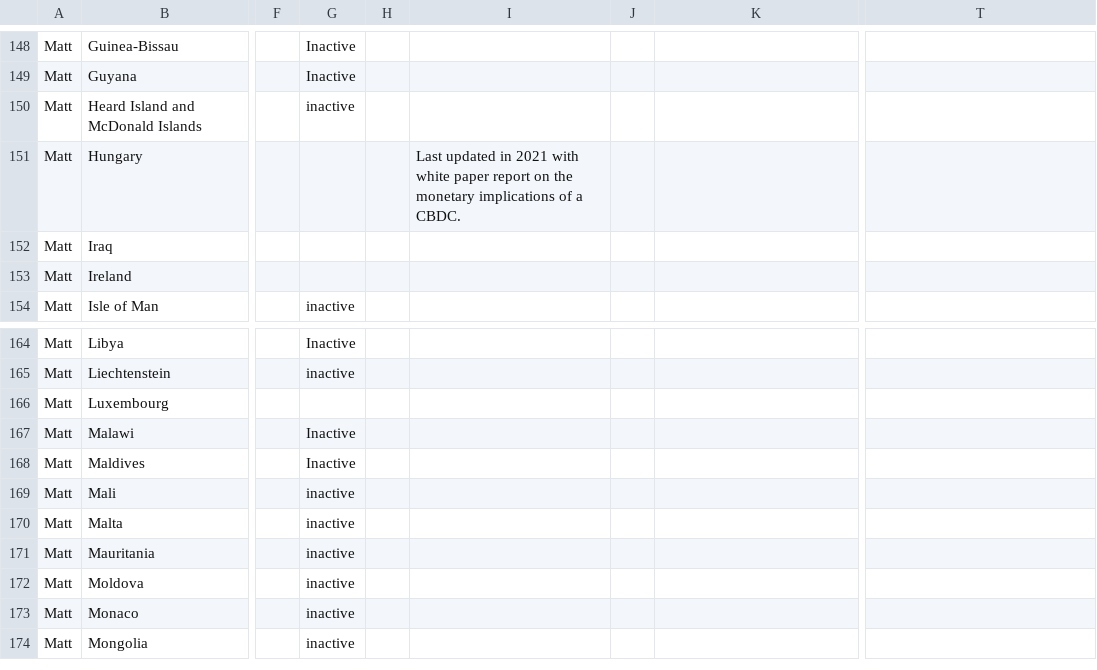
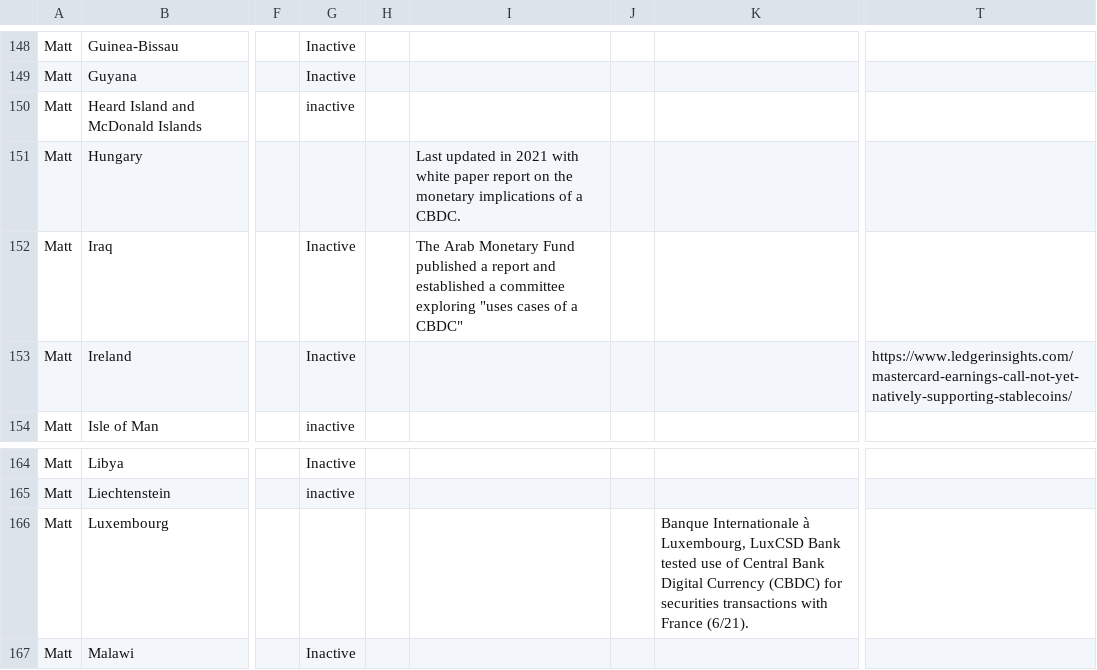
Before and after one commit to lorismat/cbdc-data-flow, a CSV file: data.csv, drawn as a sheet; only a part is shown, gaps mark what is left out; the shorter side is filled out with more unchanged rows; the diff names each change by its address in the sheet, - before the commit and + after, or states it on an @@ line.

Commit message:
Flat: latest data (2022-04-20T11:38:29.429Z) {   "date": "2022-04-20T11:38:29.429Z",   "files": [     {       "name": "data.csv",       "deltaBytes": 369,       "source": "https://docs.google.com/spreadsheets/d/e/2PACX-1vQh27kpYjCRmNoWa4FEpWqLSxLLaqK_hlgqP6wGQLp8Pum7guAYS6i0qt6wIRAPvb5Up6-6wvmTN05s/pub?gid=0&single=true&output=csv"     }   ] }

```diff
--- a/data.csv
+++ b/data.csv
-G152:G153: (empty)
+G152:G153: Inactive
-I152: (empty)
+I152: The Arab Monetary Fund published a report and established a committee exploring "uses cases of a CBDC"
-T153: (empty)
+T153: https://www.ledgerinsights.com/mastercard-earnings-call-not-yet-natively-supporting-stablecoins/
-K166: (empty)
+K166: Banque Internationale à Luxembourg, LuxCSD Bank tested use of Central Bank Digital Currency (CBDC) for securities transactions with France (6/21).
```
